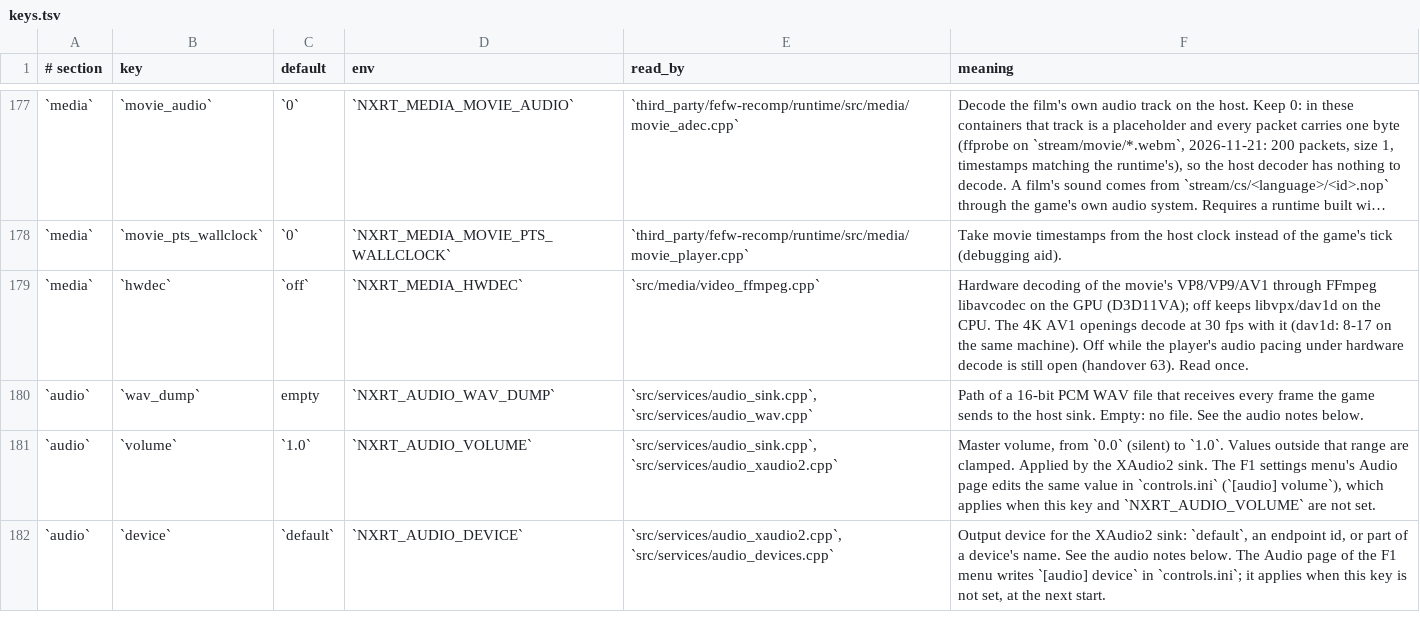
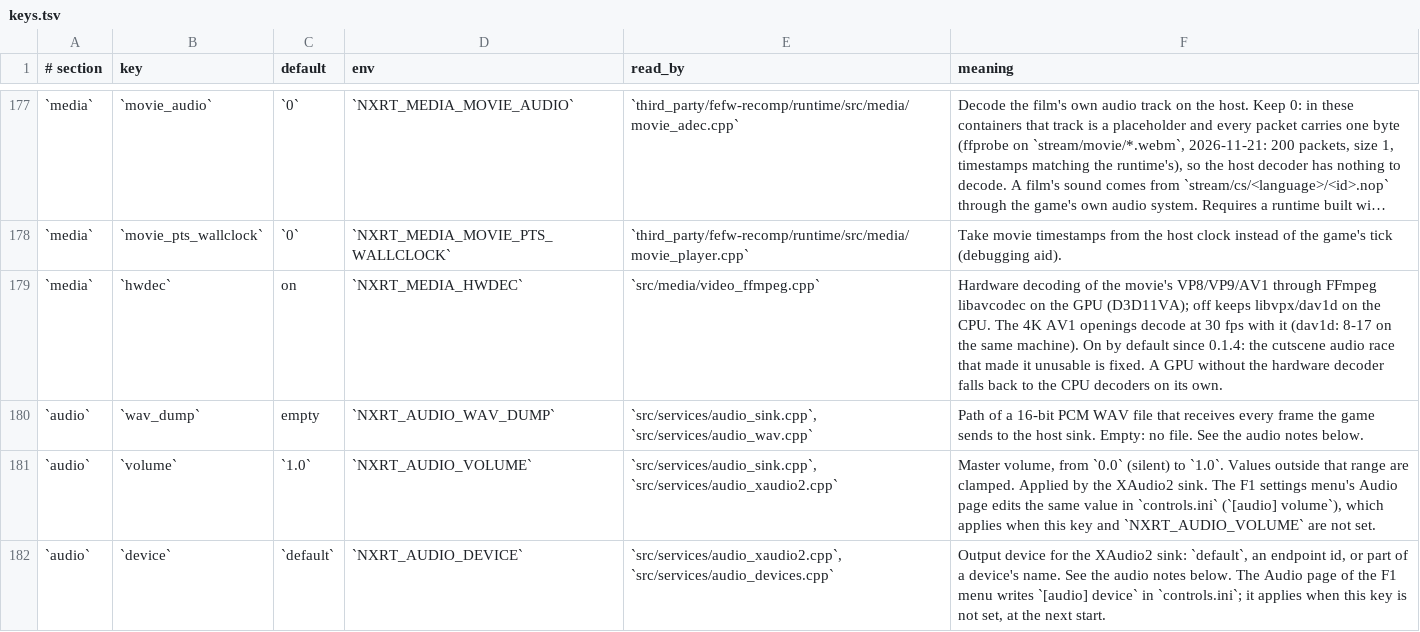
Before and after one commit to Duck912/xc2-ns2-recomp, a TSV file: config/keys.tsv, drawn as a sheet; only a part is shown, gaps mark what is left out; long unchanged cells end in ….

Commit message:
docs: 0.1.4 release notes, and hardware film decoding on by default
The notes follow 0.1.3's shape: the three NVIDIA reports first (stripes/flicker, tearing, black screen), then the
cutscene audio, the hardware decoder, the pad layout, the device-fault line and the small fixes. Issues 2, 4, 10,
12, 14 and 15 are cited with their reporters, and the ones that stay open say so.

[media] hwdec is on: the cutscene audio race that made it unusable is fixed, and a GPU without the hardware
decoder falls back to the CPU path by itself.

```diff
--- a/config/keys.tsv
+++ b/config/keys.tsv
@@ -178,3 +178,3 @@
 `media`	`movie_pts_wallclock`	`0`	`NXRT_MEDIA_MOVIE_PTS_WALLCLOCK`	`third_party/fefw-recomp/runtime/src/media/movie_player.cpp`	Take movie timestamps from the host clock instead of the game's tick (debugging aid).
-`media`	`hwdec`	`off`	`NXRT_MEDIA_HWDEC`	`src/media/video_ffmpeg.cpp`	Hardware decoding of the movie's VP8/VP9/AV1 through FFmpeg libavcodec on the GPU (D3D11VA); off keeps libvpx/dav1d on the CPU. The 4K AV1 openings decode at 30 fps with it (dav1d: 8-17 on the same machine). Off while the player's audio pacing under hardware decode is still open (handover 63). Read once.
+`media`	`hwdec`	on	`NXRT_MEDIA_HWDEC`	`src/media/video_ffmpeg.cpp`	Hardware decoding of the movie's VP8/VP9/AV1 through FFmpeg libavcodec on the GPU (D3D11VA); off keeps libvpx/dav1d on the CPU. The 4K AV1 openings decode at 30 fps with it (dav1d: 8-17 on the same machine). On by default since 0.1.4: the cutscene audio race that made it unusable is fixed. A GPU without the hardware decoder falls back to the CPU decoders on its own.
 `audio`	`wav_dump`	empty	`NXRT_AUDIO_WAV_DUMP`	`src/services/audio_sink.cpp`, `src/services/audio_wav.cpp`	Path of a 16-bit PCM WAV file that receives every frame the game sends to the host sink. Empty: no file. See the audio notes below.
```
Also changed, not shown: 2 other files.
